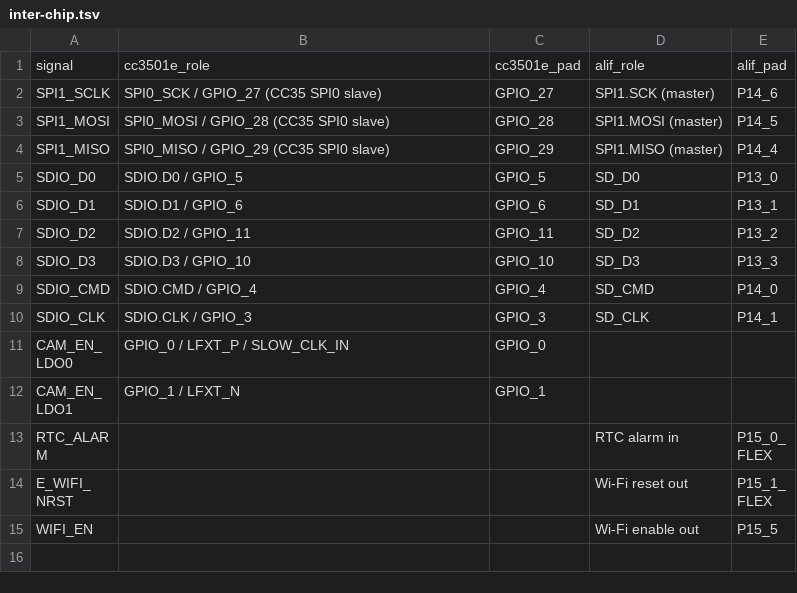
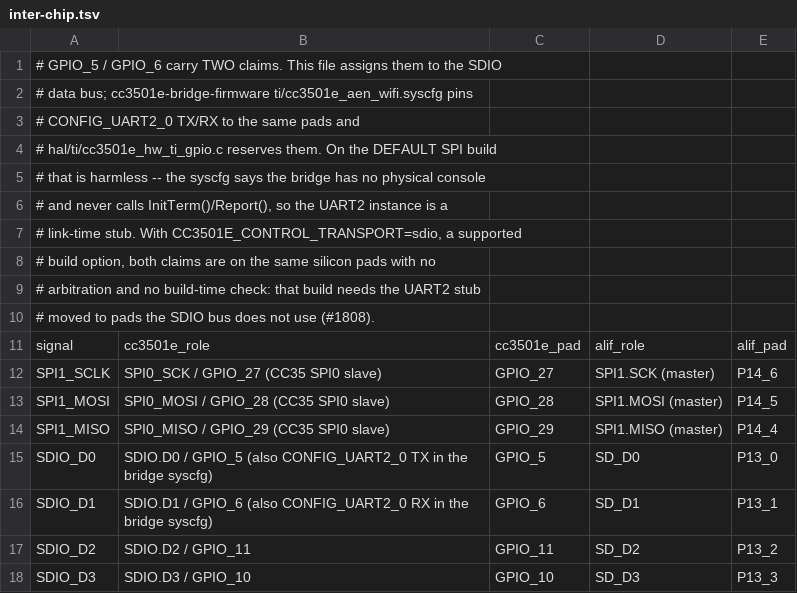
Before and after one commit to alplabai/alp-sdk, a TSV file: metadata/e1m_modules/aen/inter-chip.tsv, drawn as a sheet; only a part is shown; the shorter side is filled out with more unchanged rows.

Commit message:
docs(aen): re-point E8 metadata at datasheet v1.2, and mark the bridge-owned pads
metadata/socs/alif/ensemble/e8.json recorded datasheet v1.0 while the current
document is ADTS0013 v1.2 (June 2026), and one published figure traced further
back than that: active_ua_per_mhz was 29, which comes from the pre-1.0
"Alif E8 Datasheet 0.51" draft.  v1.2's Features page reads "As Low as 27
uA/MHz Dynamic Consumption for High-Efficiency Cortex-M55".  Corrected, and
vin_v added as 1.75-4.8 V ("1.75 V to 4.8 V Primary Supply Range"; Table 5-4
note 5 requires VDD_MAIN and VDD_BUCK tied together) -- e3.json and e7.json
already carry that block, e8.json had none.

Three further v1.2 facts are recorded as notes rather than fields, because
soc-spec-v1 cannot express them: the I2C ceiling dropped from 3.4 Mbps to
1.0 Mbps and the HS-mode column was removed from Table 5-30 outright, so I2C
High-Speed is no longer a specified capability; spi_lp = 2 counts register
blocks while the datasheet says LPSPI0 and LPSPI1 share device pins and form a
single channel; and stop_ua = 1.3 is one scalar over the six-entry STOP_0..
STOP_5 ladder in Table 5-5.  Peripheral counts are left alone -- they were
re-verified against the DFP in the 2026-07-25 audit already recorded in the
file.

The AEN pinout published two CC3501E pads as customer IO that the bridge
firmware owns and refuses.  from-cc3501e.tsv listed E1M IO16 -> GPIO17 and
IO17 -> GPIO16 with no annotation, while cc3501e-bridge-firmware
hal/ti/cc3501e_hw_ti_gpio.c gpio_pad_reserved() rejects both from the GPIO
proxy: GPIO_16 is the inter-chip SPI0 chip-select paired with the Alif hardware
SPI1_SS0_C, and GPIO_17 is the READY line gating every reply phase.  Both rows
now name the claim in the peripheral column, so the generated
metadata/pinmux/aen.yaml carries BRIDGE_READY and BRIDGE_SPI_CSN instead of an
empty peripheral, and docs/cc3501e-bridge.md says plainly that the bridge wins
on this revision.

inter-chip.tsv records the second collision: GPIO_5 / GPIO_6 are the SDIO data
bus here and CONFIG_UART2_0 TX/RX in the bridge syscfg.  Harmless on the
default SPI build, where that UART is a link-time stub the firmware never
calls -- but CC3501E_CONTROL_TRANSPORT=sdio is a supported option and in that
build both claims land on the same pads with no arbitration and no build-time
check.  Documented at the rows, with what the SDIO build would have to change.

Closes #1811. Closes #1808. Refs #1831, #916.

```diff
--- a/metadata/e1m_modules/aen/inter-chip.tsv
+++ b/metadata/e1m_modules/aen/inter-chip.tsv
@@ -1 +1,11 @@
+# GPIO_5 / GPIO_6 carry TWO claims.  This file assigns them to the SDIO
+# data bus; cc3501e-bridge-firmware ti/cc3501e_aen_wifi.syscfg pins
+# CONFIG_UART2_0 TX/RX to the same pads and
+# hal/ti/cc3501e_hw_ti_gpio.c reserves them.  On the DEFAULT SPI build
+# that is harmless -- the syscfg says the bridge has no physical console
+# and never calls InitTerm()/Report(), so the UART2 instance is a
+# link-time stub.  With CC3501E_CONTROL_TRANSPORT=sdio, a supported
+# build option, both claims are on the same silicon pads with no
+# arbitration and no build-time check: that build needs the UART2 stub
+# moved to pads the SDIO bus does not use (#1808).
 signal	cc3501e_role	cc3501e_pad	alif_role	alif_pad
@@ -4,4 +14,4 @@ SPI1_MOSI	SPI0_MOSI / GPIO_28 (CC35 SPI0 slave)	GPIO_28	SPI1.MOSI (master)	P14_5
 SPI1_MISO	SPI0_MISO / GPIO_29 (CC35 SPI0 slave)	GPIO_29	SPI1.MISO (master)	P14_4
-SDIO_D0	SDIO.D0 / GPIO_5	GPIO_5	SD_D0	P13_0
-SDIO_D1	SDIO.D1 / GPIO_6	GPIO_6	SD_D1	P13_1
+SDIO_D0	SDIO.D0 / GPIO_5 (also CONFIG_UART2_0 TX in the bridge syscfg)	GPIO_5	SD_D0	P13_0
+SDIO_D1	SDIO.D1 / GPIO_6 (also CONFIG_UART2_0 RX in the bridge syscfg)	GPIO_6	SD_D1	P13_1
 SDIO_D2	SDIO.D2 / GPIO_11	GPIO_11	SD_D2	P13_2
```
Also changed, not shown: metadata/e1m_modules/aen/from-cc3501e.tsv, 3 other files.
